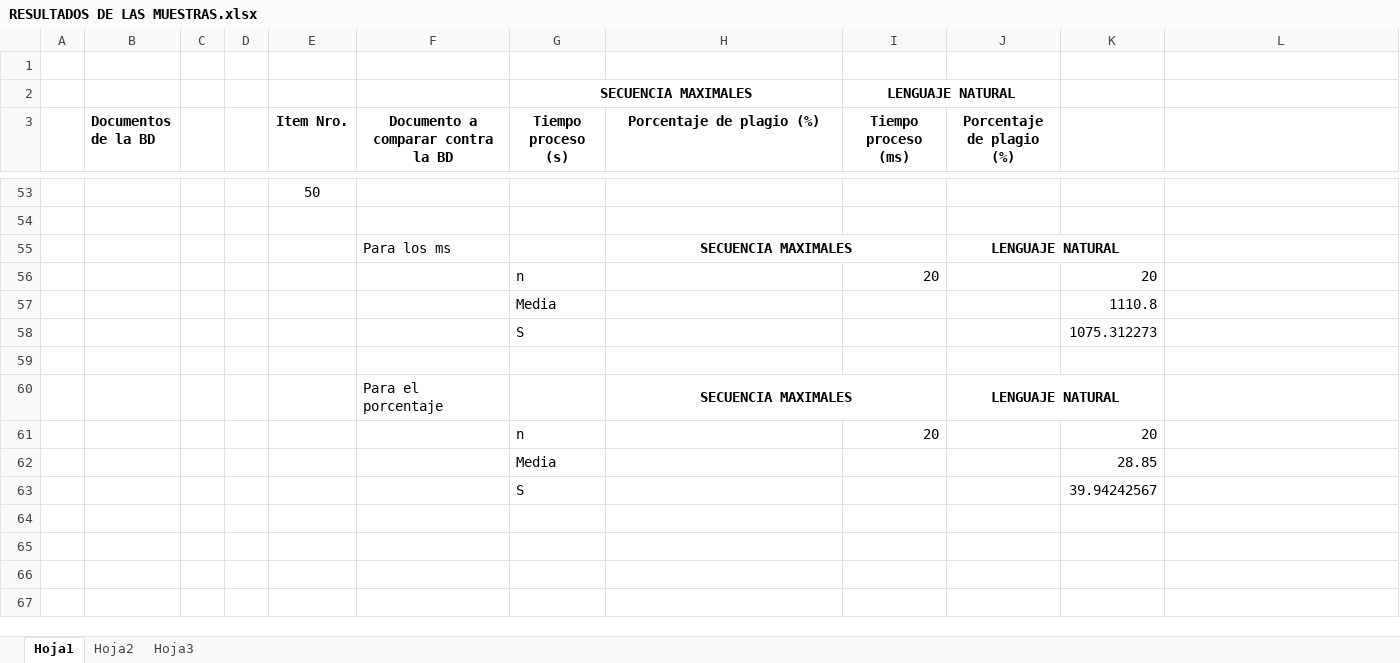
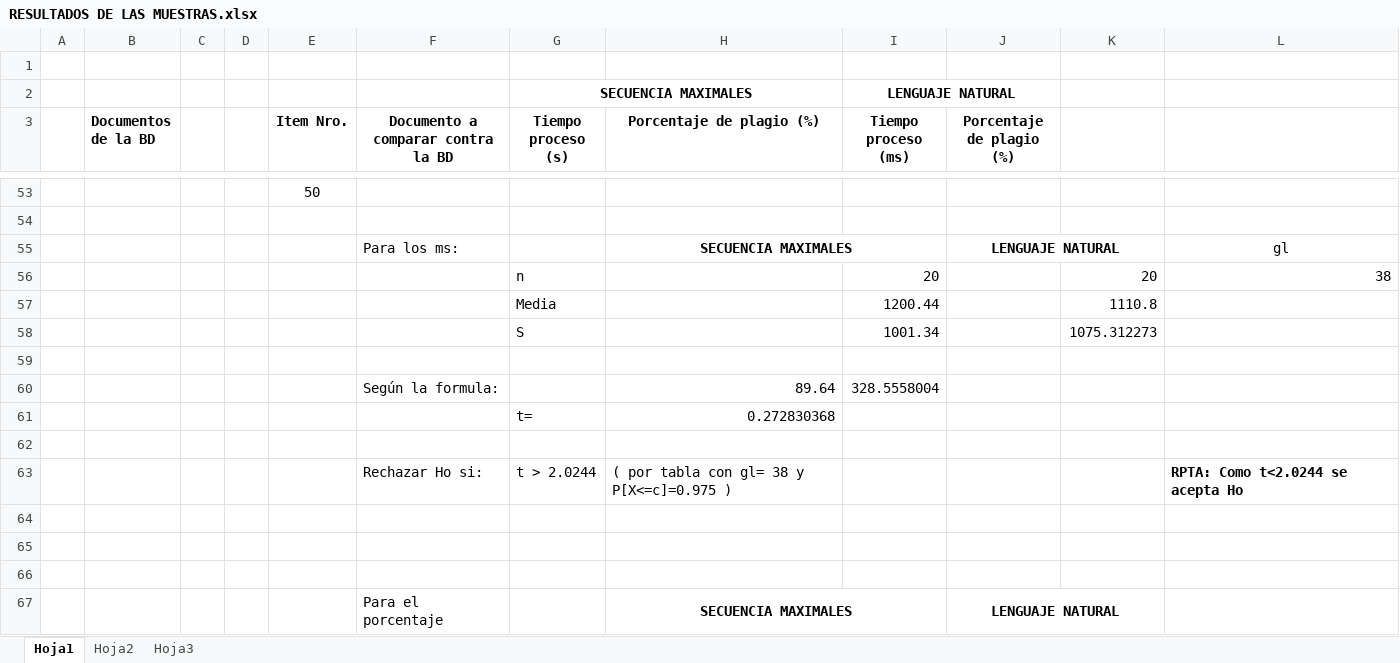
Before and after one commit to diegohttp/plagiarius, an Excel workbook: Lab6/RESULTADOS DE LAS MUESTRAS.xlsx, sheet Hoja1, drawn as a sheet; only a part is shown, gaps mark what is left out; the shorter side is filled out with more unchanged rows; values as stored, in another font and other column widths than the file's, no borders; the diff names each change by its address in the sheet, - before the commit and + after, or states it on an @@ line.

```diff
--- a/Lab6/RESULTADOS DE LAS MUESTRAS.xlsx (sheet Hoja1)
+++ b/Lab6/RESULTADOS DE LAS MUESTRAS.xlsx (sheet Hoja1)
-F55: Para los ms
+F55: Para los ms:
-L55: (empty)
+L55: gl
-L56: (empty)
+L56: 38
-I57 (Tiempo proceso (ms)): (empty)
+I57 (Tiempo proceso (ms)): 1200.44
-I58 (Tiempo proceso (ms)): (empty)
+I58 (Tiempo proceso (ms)): 1001.34
+row 59: (empty)
+row 60:  |  |  |  |  | Según la formula: |  | 89.64 | 328.5558004
+row 61:  |  |  |  |  |  | t= | 0.272830368
+row 62: (empty)
+row 63:  |  |  |  |  | Rechazar Ho si: | t > 2.0244 | ( por tabla con gl= 38 y P[X<=c]=0.975 ) |  |  |  | RPTA: Como t<2.0244 se acepta Ho
+row 64: (empty)
+row 65: (empty)
```
